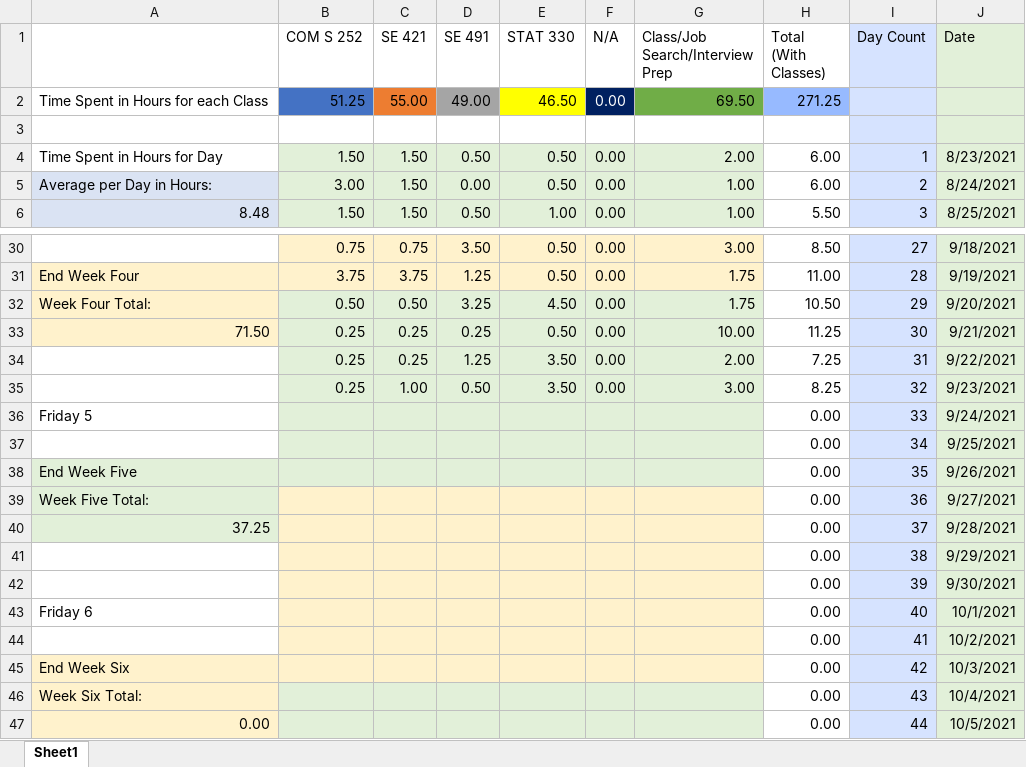
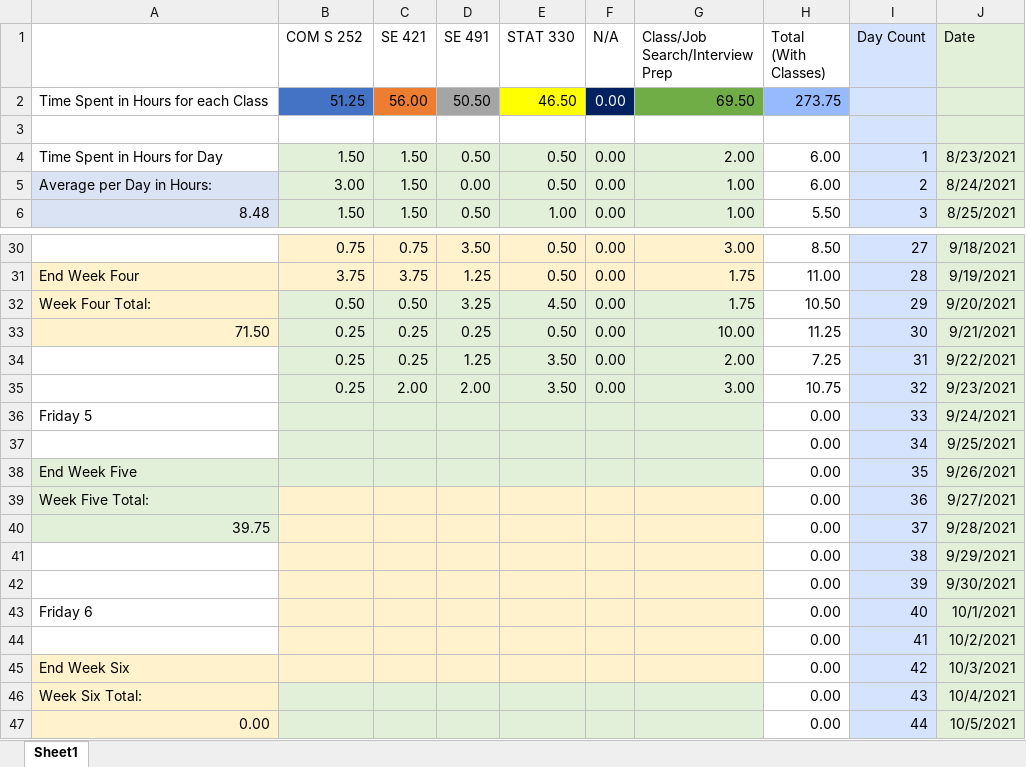
Before and after one commit to mghoskins/mghoskins-Data, an Excel workbook: CollegeSemesterWork/TimeSpentWorkingSemester7.xlsx, sheet Sheet1, drawn as a sheet; only a part is shown, gaps mark what is left out; values as stored, in another font and other column widths than the file's, no borders; charts and pictures and conditional formats not drawn; the diff names each change by its address in the sheet, - before the commit and + after, or states it on an @@ line.

Commit message:
Updated meetings and after work

```diff
--- a/CollegeSemesterWork/TimeSpentWorkingSemester7.xlsx (sheet Sheet1)
+++ b/CollegeSemesterWork/TimeSpentWorkingSemester7.xlsx (sheet Sheet1)
-C2 (SE 421): 55.00
+C2 (SE 421): 56.00
-D2 (SE 491): 49.00
+D2 (SE 491): 50.50
-H2 (Total (With Classes)): 271.25
+H2 (Total (With Classes)): 273.75
-C35 (SE 421): 1.00
+C35 (SE 421): 2.00
-D35 (SE 491): 0.50
+D35 (SE 491): 2.00
-H35 (Total (With Classes)): 8.25
+H35 (Total (With Classes)): 10.75
-A40: 37.25
+A40: 39.75
```
Also changed, not shown: charts or pictures.
